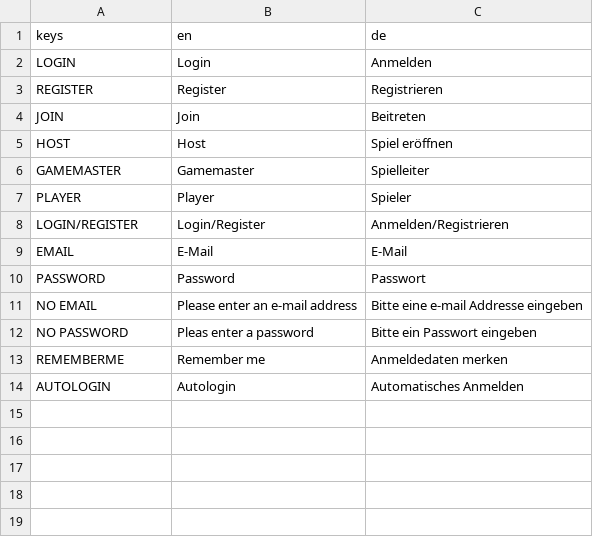
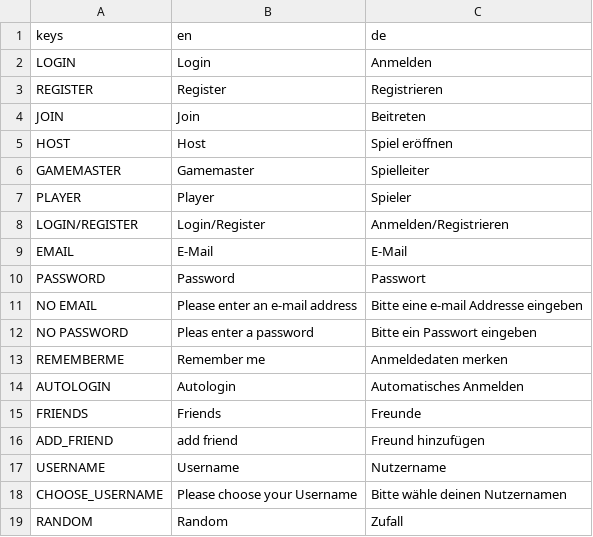
Before and after one commit to Skriptus/Pen_and_Paper_Helper, a CSV file: Menu_UI/Translationkeys/Menu.csv, drawn as a sheet; the diff names each change by its address in the sheet, - before the commit and + after, or states it on an @@ line.

```diff
--- a/Menu_UI/Translationkeys/Menu.csv
+++ b/Menu_UI/Translationkeys/Menu.csv
+row 15: FRIENDS | Friends | Freunde
+row 16: ADD_FRIEND | add friend | Freund hinzufügen
+row 17: USERNAME | Username | Nutzername
+row 18: CHOOSE_USERNAME | Please choose your Username | Bitte wähle deinen Nutzernamen
+row 19: RANDOM | Random | Zufall
```
Also changed, not shown: 12 other files.
